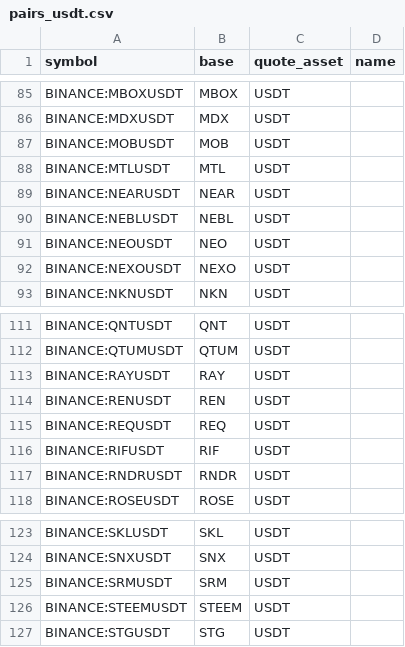
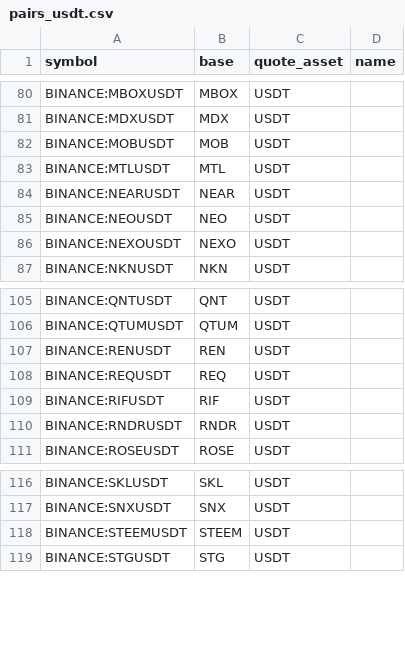
Before and after one commit to avatar-lavventura/trade_bot, a CSV file: tradingview-alerts/pairs_usdt.csv, drawn as a sheet; only a part is shown, gaps mark what is left out; the diff covers the shown part only; the diff names each change by its address in the sheet, - before the commit and + after, or states it on an @@ line.

```diff
--- a/tradingview-alerts/pairs_usdt.csv
+++ b/tradingview-alerts/pairs_usdt.csv
-row 90: BINANCE:NEBLUSDT | NEBL | USDT
-row 113: BINANCE:RAYUSDT | RAY | USDT
-row 125: BINANCE:SRMUSDT | SRM | USDT
```
Also changed, not shown: 5 removed rows elsewhere in this file, tradingview-alerts/pairs_btc.csv, 19 other files.
